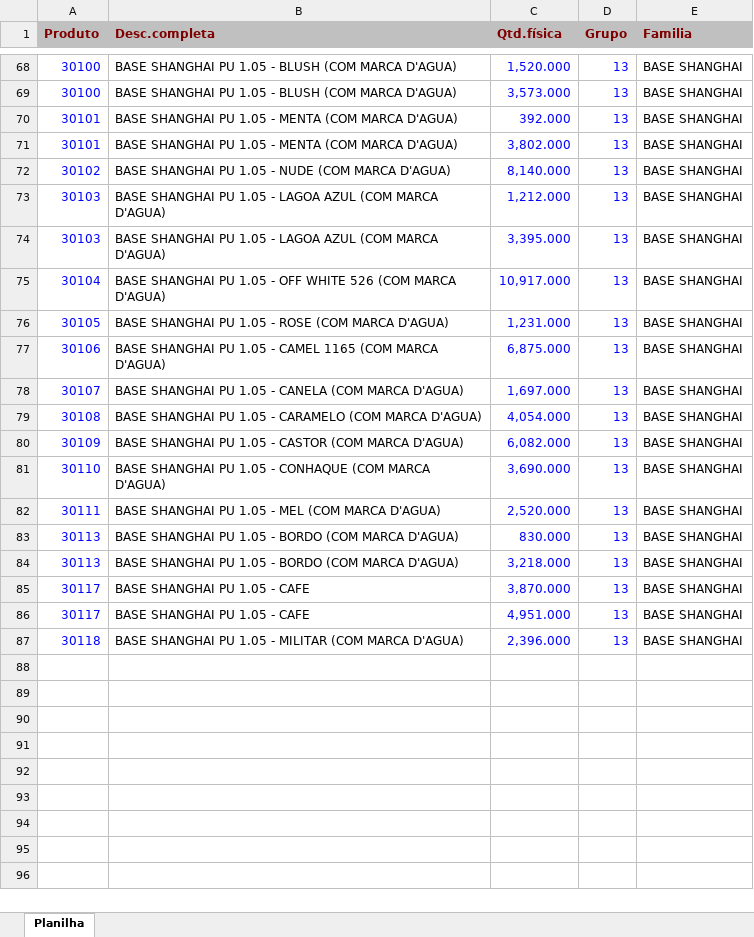
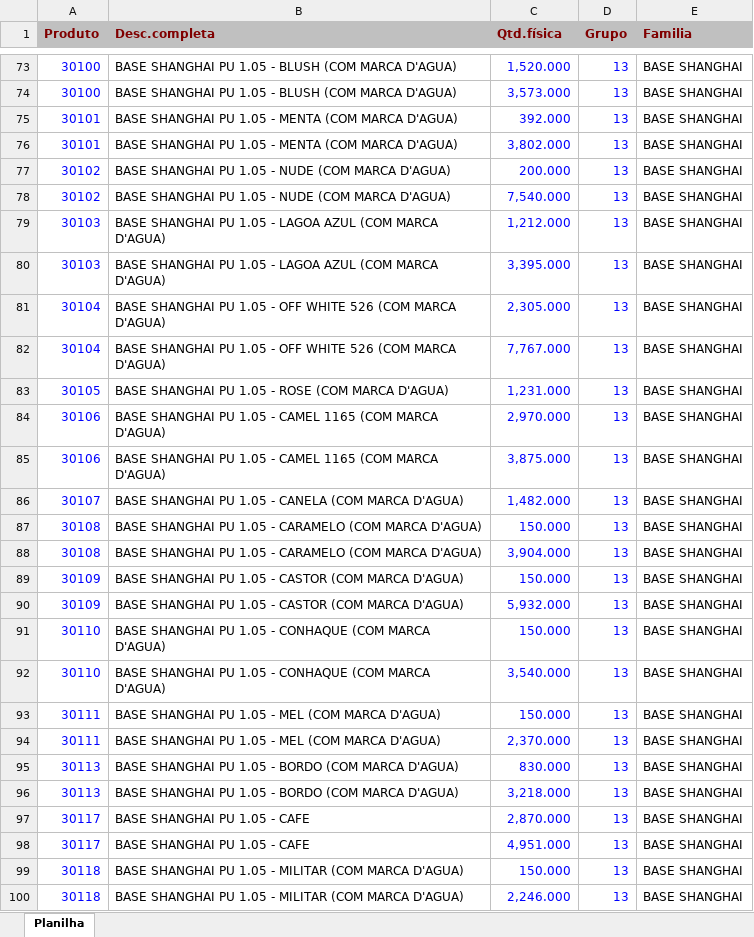
Before and after one commit to afbertuolsmart/SMARTS-STOCK, an Excel workbook: data-source/ESTOQUEBASESLOCAL.xlsx, sheet Planilha, drawn as a sheet; only a part is shown, gaps mark what is left out; values as stored, in another font and other column widths than the file's, no borders; addresses are those after the commit; the diff covers the shown part only; the diff names each change by its address in the sheet, - before the commit and + after, or states it on an @@ line.

```diff
--- a/data-source/ESTOQUEBASESLOCAL.xlsx (sheet Planilha)
+++ b/data-source/ESTOQUEBASESLOCAL.xlsx (sheet Planilha)
-C77 (Qtd.física): 8,140.000
+C77 (Qtd.física): 200.000
+row 78: 30102 | BASE SHANGHAI PU 1.05 - NUDE (COM MARCA D'AGUA) | 7,540.000 | 13 | BASE SHANGHAI
-C81 (Qtd.física): 10,917.000
+C81 (Qtd.física): 2,305.000
+row 82: 30104 | BASE SHANGHAI PU 1.05 - OFF WHITE 526 (COM MARCA D'AGUA) | 7,767.000 | 13 | BASE SHANGHAI
-C84 (Qtd.física): 6,875.000
+C84 (Qtd.física): 2,970.000
+row 85: 30106 | BASE SHANGHAI PU 1.05 - CAMEL 1165 (COM MARCA D'AGUA) | 3,875.000 | 13 | BASE SHANGHAI
-C86 (Qtd.física): 1,697.000
+C86 (Qtd.física): 1,482.000
-C87 (Qtd.física): 4,054.000
+C87 (Qtd.física): 150.000
+row 88: 30108 | BASE SHANGHAI PU 1.05 - CARAMELO (COM MARCA D'AGUA) | 3,904.000 | 13 | BASE SHANGHAI
-C89 (Qtd.física): 6,082.000
+C89 (Qtd.física): 150.000
+row 90: 30109 | BASE SHANGHAI PU 1.05 - CASTOR (COM MARCA D'AGUA) | 5,932.000 | 13 | BASE SHANGHAI
-C91 (Qtd.física): 3,690.000
+C91 (Qtd.física): 150.000
+row 92: 30110 | BASE SHANGHAI PU 1.05 - CONHAQUE (COM MARCA D'AGUA) | 3,540.000 | 13 | BASE SHANGHAI
-C93 (Qtd.física): 2,520.000
+C93 (Qtd.física): 150.000
+row 94: 30111 | BASE SHANGHAI PU 1.05 - MEL (COM MARCA D'AGUA) | 2,370.000 | 13 | BASE SHANGHAI
-C97 (Qtd.física): 3,870.000
+C97 (Qtd.física): 2,870.000
-C99 (Qtd.física): 2,396.000
+C99 (Qtd.física): 150.000
+row 100: 30118 | BASE SHANGHAI PU 1.05 - MILITAR (COM MARCA D'AGUA) | 2,246.000 | 13 | BASE SHANGHAI
```
Also changed, not shown: 5 added rows and 11 edited cells elsewhere in this sheet, data-source/COMPRABASES.xlsx, data-source/COMPRAPARAGUAI.xlsx, 7 other files.
